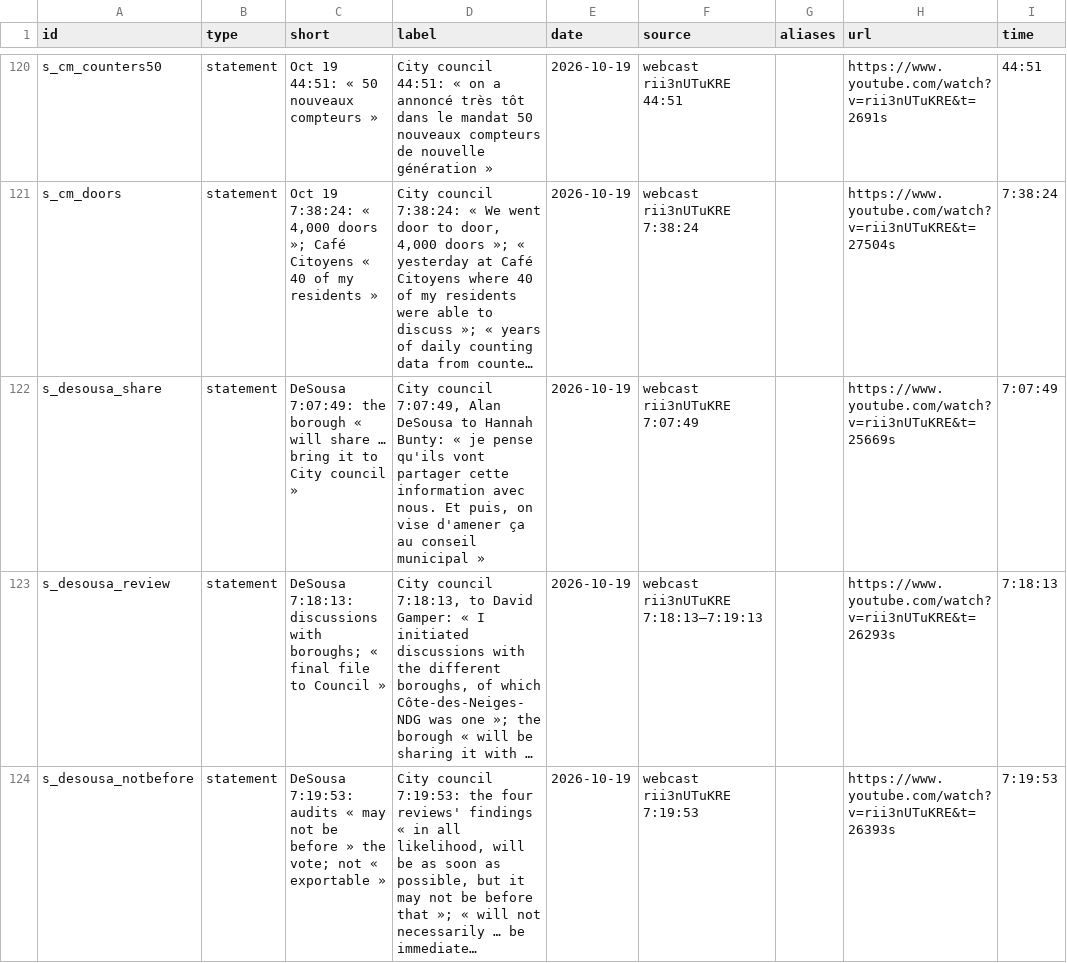
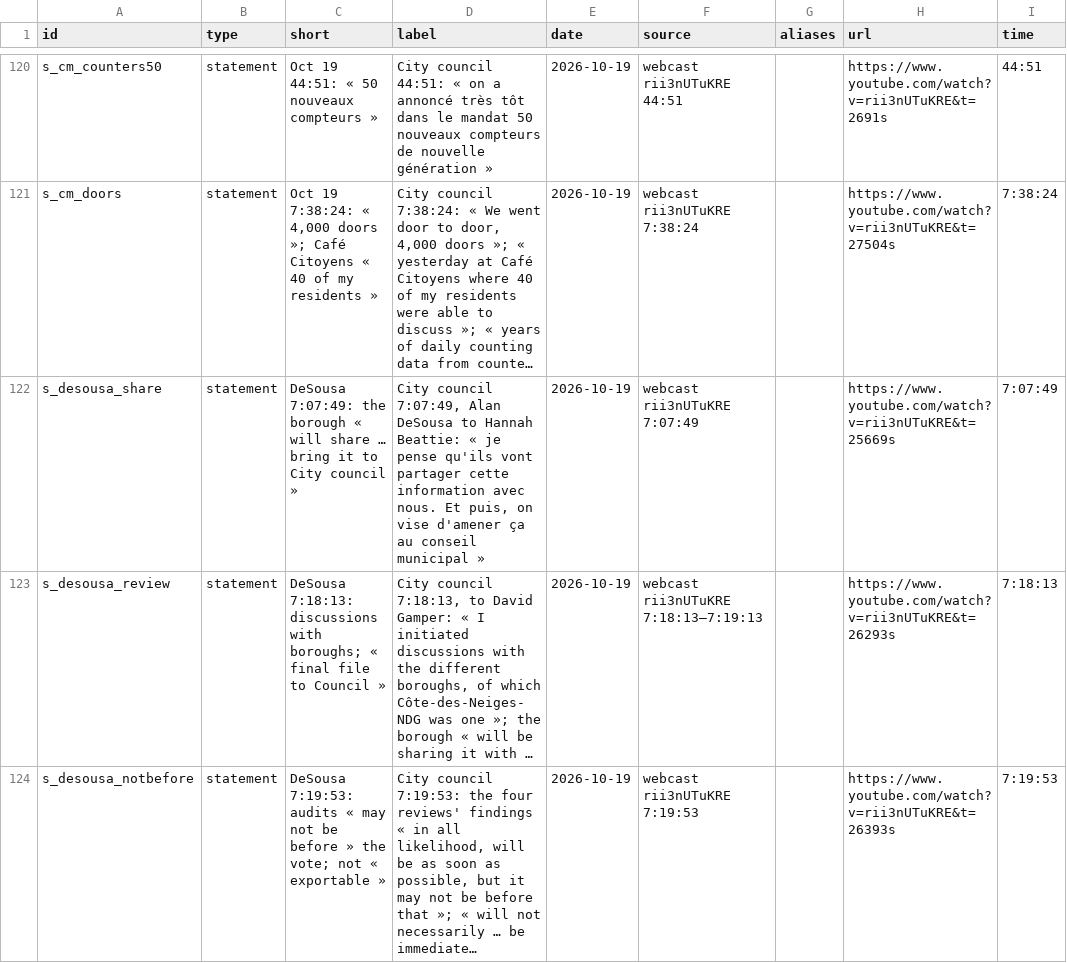
Before and after one commit to OpenMobilityData/Terrebonne-open-sources, a CSV file: 2026-evidence-graph/nodes.csv, drawn as a sheet; only a part is shown, gaps mark what is left out; long unchanged cells end in …; the diff names each change by its address in the sheet, - before the commit and + after, or states it on an @@ line.

```diff
--- a/2026-evidence-graph/nodes.csv
+++ b/2026-evidence-graph/nodes.csv
-D122 (label): …to Hannah Bunty: « je…
+D122 (label): …to Hannah Beattie: « je…
```
Also changed, not shown: 7 other files.
